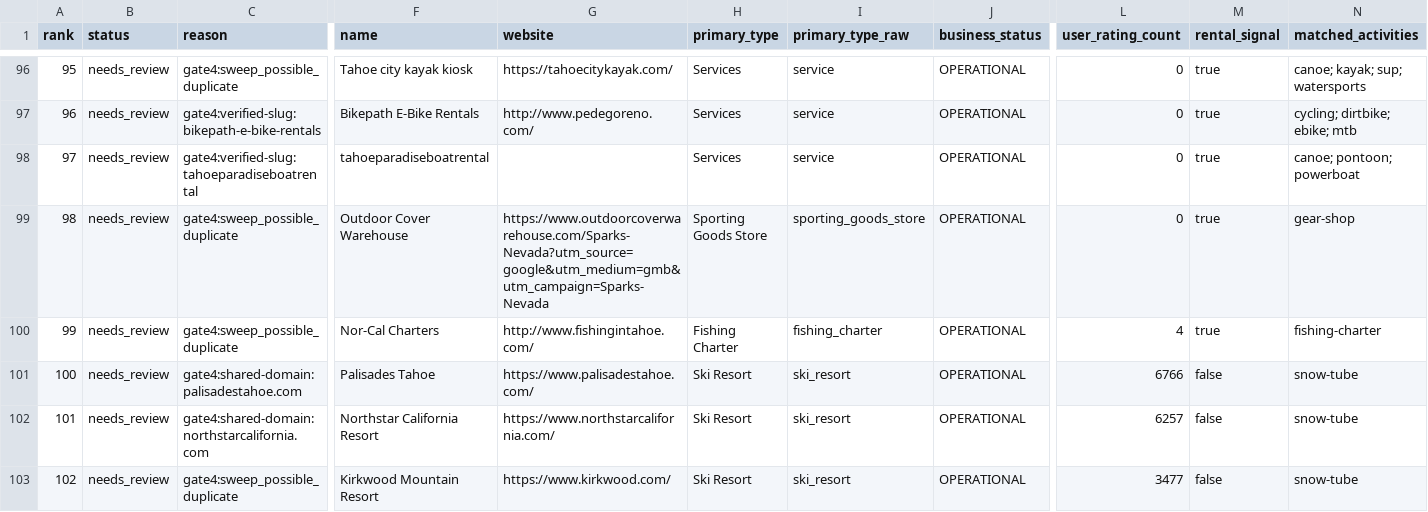
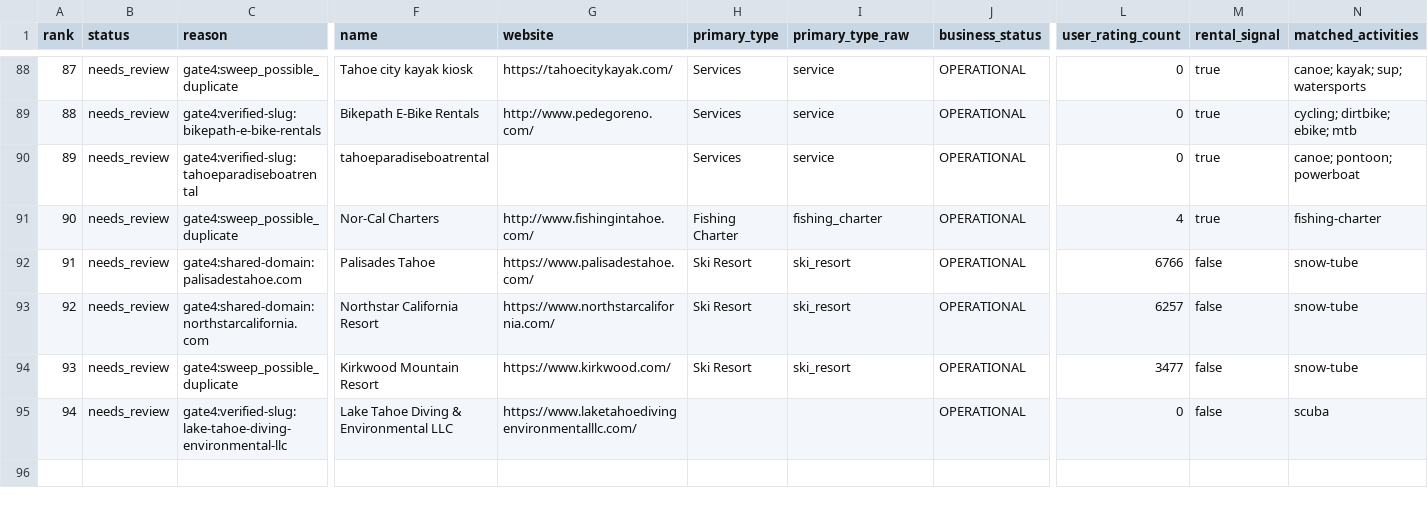
Before and after one commit to edwardthe3rd/RADvisor, a CSV file: supabase/seed/sweep_gate_duplicate_review.csv, drawn as a sheet; only a part is shown, gaps mark what is left out; the shorter side is filled out with more unchanged rows; rows hold the shown columns only; the diff covers the shown part only; the diff names each change by its address in the sheet, - before the commit and + after, or states it on an @@ line.

```diff
--- a/supabase/seed/sweep_gate_duplicate_review.csv
+++ b/supabase/seed/sweep_gate_duplicate_review.csv
@@ column A (rank) renumbered from row 4 down @@
-row 99: 98 | needs_review | gate4:sweep_possible_duplicate | Outdoor Cover Warehouse | https://www.outdoorcoverwarehouse.com/Sparks-Nevada?utm_source=google&utm_medium=gmb&utm_campaign=Sparks-Nevada | Sporting Goods Store | sporting_goods_store | OPERATIONAL | 0 | true | gear-shop
```
Also changed, not shown: 8 removed rows elsewhere in this file, 19 other files.
